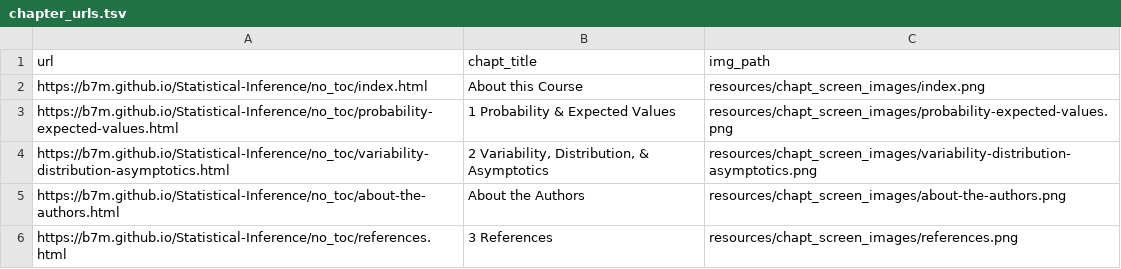
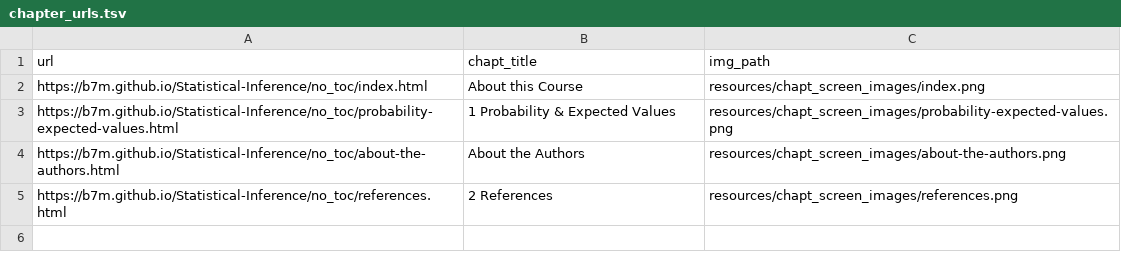
Before and after one commit to B7M/Statistical-Inference, a TSV file: resources/chapt_screen_images/chapter_urls.tsv, drawn as a sheet.

```diff
--- a/resources/chapt_screen_images/chapter_urls.tsv
+++ b/resources/chapt_screen_images/chapter_urls.tsv
@@ -3,4 +3,3 @@ https://b7m.github.io/Statistical-Inference/no_toc/index.html	About this Course
 https://b7m.github.io/Statistical-Inference/no_toc/probability-expected-values.html	1 Probability & Expected Values	resources/chapt_screen_images/probability-expected-values.png
-https://b7m.github.io/Statistical-Inference/no_toc/variability-distribution-asymptotics.html	2 Variability, Distribution, & Asymptotics	resources/chapt_screen_images/variability-distribution-asymptotics.png
 https://b7m.github.io/Statistical-Inference/no_toc/about-the-authors.html	About the Authors	resources/chapt_screen_images/about-the-authors.png
-https://b7m.github.io/Statistical-Inference/no_toc/references.html	3 References	resources/chapt_screen_images/references.png
+https://b7m.github.io/Statistical-Inference/no_toc/references.html	2 References	resources/chapt_screen_images/references.png
```
Also changed, not shown: 7 other files.
